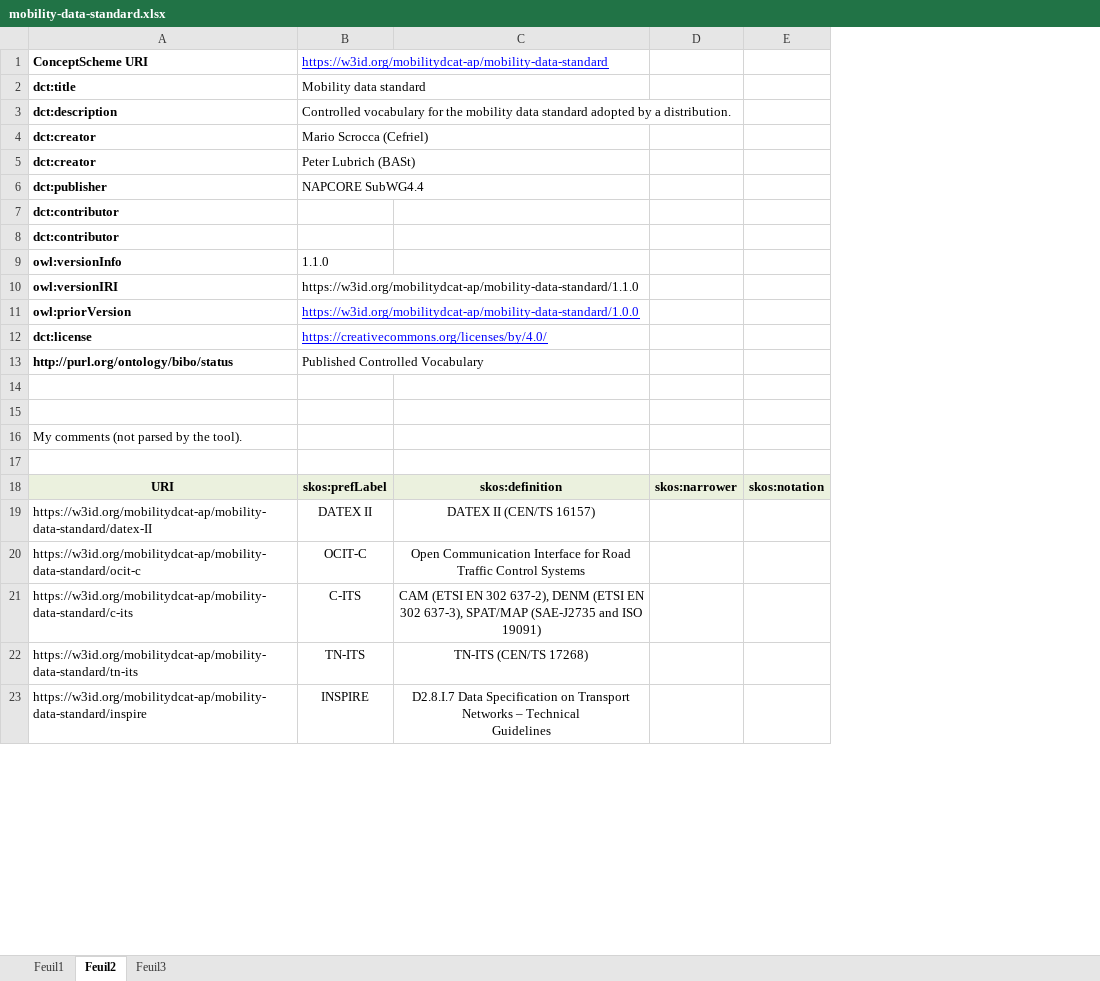
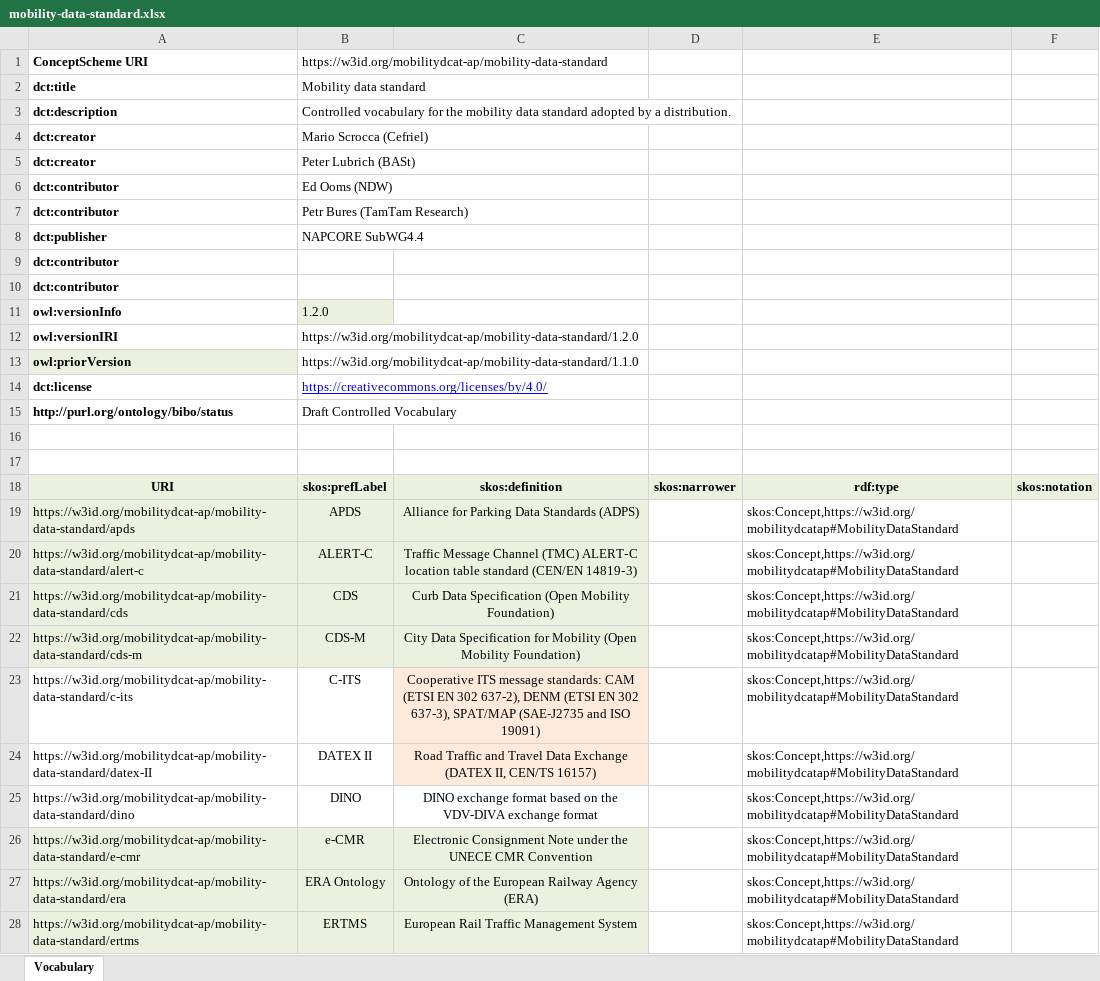
Before and after one commit to mobilityDCAT-AP/controlled-vocabularies, an Excel workbook: mobility-data-standard/mobility-data-standard.xlsx, sheet Vocabulary, drawn as a sheet; only a part is shown; values as stored, in another font and other column widths than the file's, no borders; removed rows and columns are numbered as before the commit, all else as after; ↵ is a line break in a cell; the diff covers the shown part only; the diff names each change by its address in the sheet, - before the commit and + after, or states it on an @@ line.

Commit message:
mobility-data-standard: add candidate 1.2.0

```diff
--- a/mobility-data-standard/mobility-data-standard.xlsx (sheet Vocabulary)
+++ b/mobility-data-standard/mobility-data-standard.xlsx (sheet Vocabulary)
-sheet tab: Feuil2
+sheet tab: Vocabulary
-sheet tab: Feuil1
-sheet tab: Feuil3
-column C, rows 18-19: skos:definition | DATEX II (CEN/TS 16157)
+column C, row 18: skos:definition; row 24: Road Traffic and Travel Data Exchange (DATEX II, CEN/TS 16157)
+column E, row 18: rdf:type; row 24: skos:Concept,https://w3id.org/mobilitydcatap#MobilityDataStandard
@@ B1 underline: on → off, text colour: #0000FF → black @@
+row 6: dct:contributor | Ed Ooms (NDW)
+row 7: dct:contributor | Petr Bures (TamTam Research)
-B11: 1.1.0
+B11: 1.2.0
-B11 fill: none
+B11 fill: #EBF1DE
-B12: https://w3id.org/mobilitydcat-ap/mobility-data-standard/1.1.0
+B12: https://w3id.org/mobilitydcat-ap/mobility-data-standard/1.2.0
-A13 fill: none
+A13 fill: #EBF1DE
-B13: https://w3id.org/mobilitydcat-ap/mobility-data-standard/1.0.0
+B13: https://w3id.org/mobilitydcat-ap/mobility-data-standard/1.1.0
@@ B13 underline: on → off, text colour: #0000FF → black @@
-B15: Published Controlled Vocabulary
+B15: Draft Controlled Vocabulary
-row 16: My comments (not parsed by the tool).
-row 17: (empty)
+row 19: https://w3id.org/mobilitydcat-ap/mobility-data-standard/apds | APDS | Alliance for Parking Data Standards (ADPS) |  | skos:Concept,https://w3id.org/mobilitydcatap#MobilityDataStandard
+row 20: https://w3id.org/mobilitydcat-ap/mobility-data-standard/alert-c | ALERT-C | Traffic Message Channel (TMC) ALERT‑C location table standard (CEN/EN 14819‑3) |  | skos:Concept,https://w3id.org/mobilitydcatap#MobilityDataStandard
+row 21: https://w3id.org/mobilitydcat-ap/mobility-data-standard/cds | CDS | Curb Data Specification (Open Mobility Foundation) |  | skos:Concept,https://w3id.org/mobilitydcatap#MobilityDataStandard
+row 22: https://w3id.org/mobilitydcat-ap/mobility-data-standard/cds-m | CDS-M | City Data Specification for Mobility (Open Mobility Foundation) |  | skos:Concept,https://w3id.org/mobilitydcatap#MobilityDataStandard
@@ row 21 moved to row 23: https://w3id.org/mobilitydcat-ap/mobilit… @@
@@ row 20 moved to row 37: https://w3id.org/mobilitydcat-ap/mobilit… @@
@@ row 22 moved to row 44: https://w3id.org/mobilitydcat-ap/mobilit… @@
-row 23: https://w3id.org/mobilitydcat-ap/mobility-data-standard/inspire | INSPIRE | D2.8.I.7 Data Specification on Transport Networks – Technical ↵ Guidelines
@@ row 31 moved to row 25: https://w3id.org/mobilitydcat-ap/mobilit… @@
+row 26: https://w3id.org/mobilitydcat-ap/mobility-data-standard/e-cmr | e-CMR | Electronic Consignment Note under the UNECE CMR Convention |  | skos:Concept,https://w3id.org/mobilitydcatap#MobilityDataStandard
+row 27: https://w3id.org/mobilitydcat-ap/mobility-data-standard/era | ERA Ontology | Ontology of the European Railway Agency (ERA) |  | skos:Concept,https://w3id.org/mobilitydcatap#MobilityDataStandard
+row 28: https://w3id.org/mobilitydcat-ap/mobility-data-standard/ertms | ERTMS | European Rail Traffic Management System |  | skos:Concept,https://w3id.org/mobilitydcatap#MobilityDataStandard
```
Also changed, not shown: 8 added rows and 4 moved rows elsewhere in this sheet, formulas that keep their value, 27 other files.
